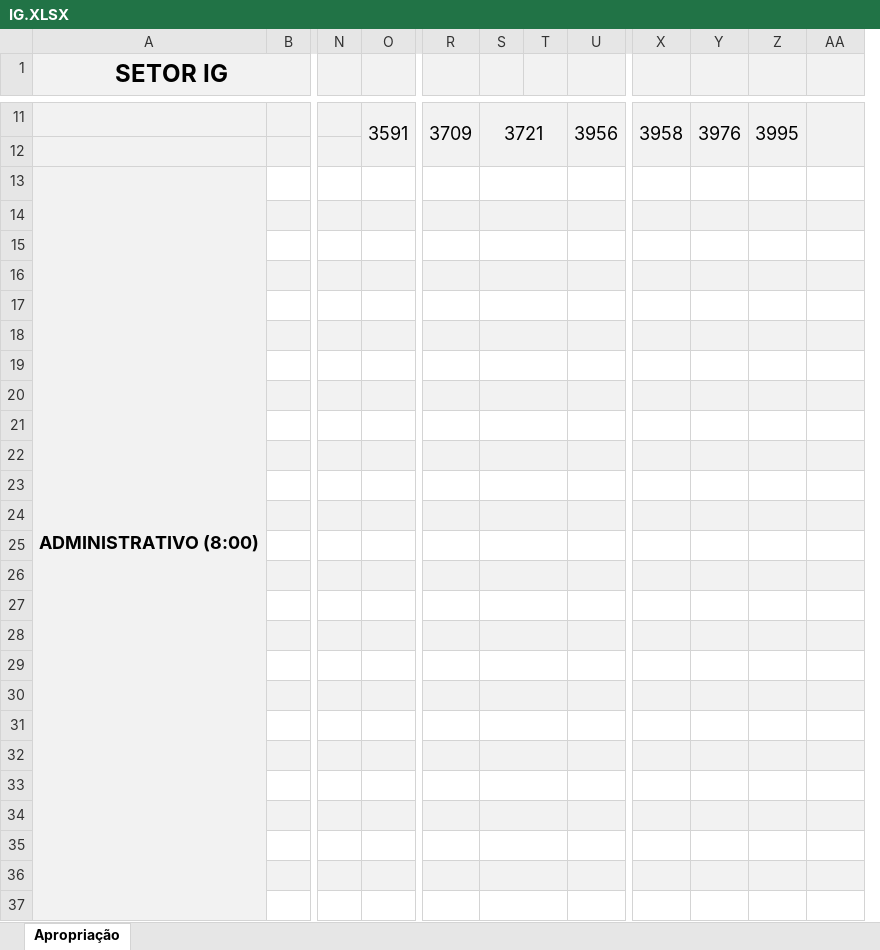
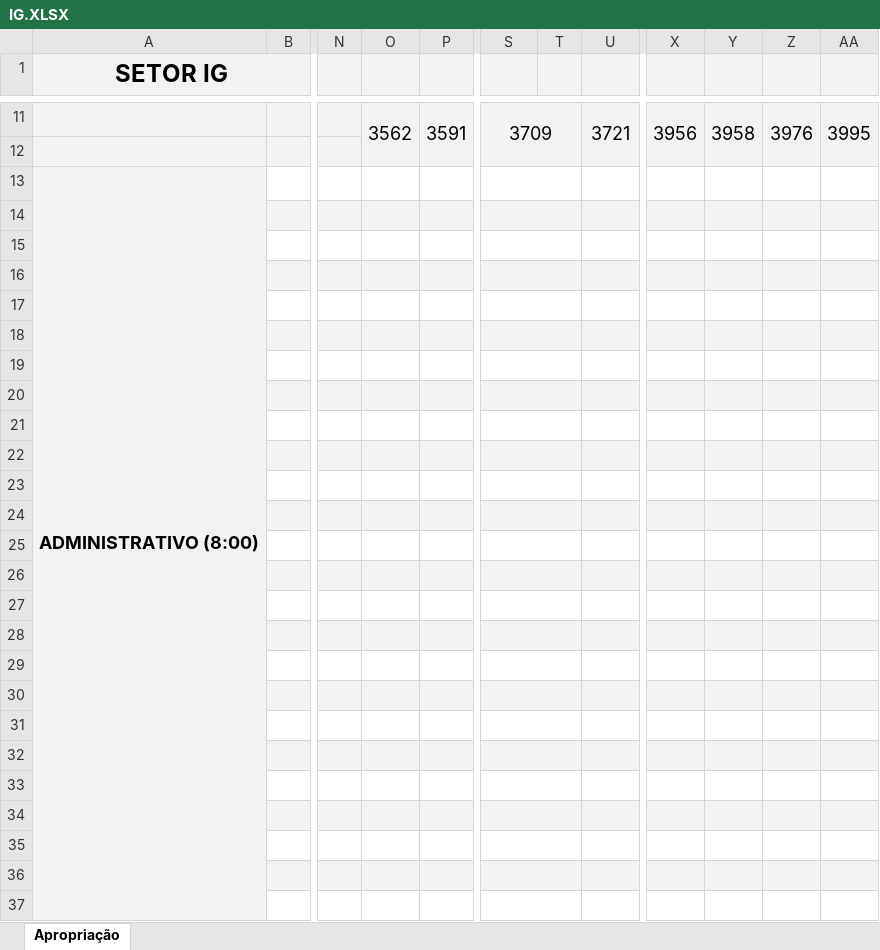
Before and after one commit to flipbit03/sisaprop, an Excel workbook: outputs/sisaprophelper#autoaprop/autoapropxlsx/IG.XLSX, sheet Apropriação, drawn as a sheet; only a part is shown, gaps mark what is left out; values as stored, in another font and other column widths than the file's, no borders; removed rows and columns are numbered as before the commit, all else as after; the diff covers the shown part only; the diff names each change by its address in the sheet, - before the commit and + after, or states it on an @@ line.

```diff
--- a/outputs/sisaprophelper#autoaprop/autoapropxlsx/IG.XLSX (sheet Apropriação)
+++ b/outputs/sisaprophelper#autoaprop/autoapropxlsx/IG.XLSX (sheet Apropriação)
+column O, row 11: 3562
-column S, row 11: 3721
-R11:R12 merged
+S11:T12 merged
-U11: 3956
+U11: 3721
-X11: 3958
+X11: 3956
-Y11: 3976
+Y11: 3958
-Z11: 3995
+Z11: 3976
-AA11: (empty)
+AA11: 3995
+S13:T13 merged
+S14:T14 merged
+S15:T15 merged
+S16:T16 merged
+S17:T17 merged
+S18:T18 merged
+S19:T19 merged
+S20:T20 merged
+S21:T21 merged
+S22:T22 merged
+S23:T23 merged
+S24:T24 merged
+S25:T25 merged
+S26:T26 merged
+S27:T27 merged
+S28:T28 merged
+S29:T29 merged
+S30:T30 merged
+S31:T31 merged
+S32:T32 merged
+S33:T33 merged
+S34:T34 merged
+S35:T35 merged
+S36:T36 merged
+S37:T37 merged
```
Also changed, not shown: 5 edited cells and merged cells elsewhere in this sheet, formulas that keep their value, outputs/sisaprophelper#autoaprop/autoapropxlsx/IQ_EMM.XLSX, 1 other file.
